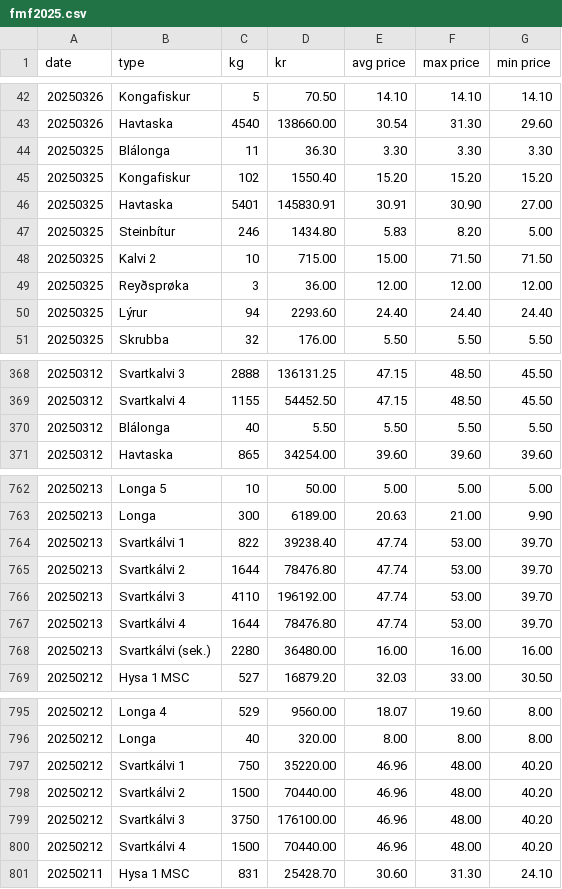
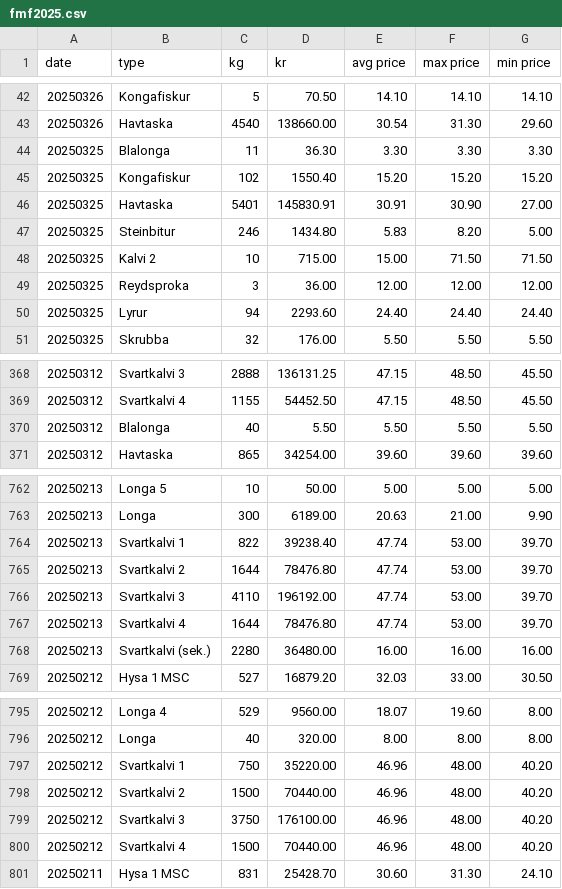
Before and after one commit to bardurt/fmffo, a CSV file: data/fmf2025.csv, drawn as a sheet; only a part is shown, gaps mark what is left out; the diff covers the shown part only.

```diff
--- a/data/fmf2025.csv
+++ b/data/fmf2025.csv
@@ -43,9 +43,9 @@ date,type,kg,kr,avg price,max price,min price
 20250326,Havtaska,4540,138660.00,30.54,31.30,29.60
-20250325,Blálonga,11,36.30,3.30,3.30,3.30
+20250325,Blalonga,11,36.30,3.30,3.30,3.30
 20250325,Kongafiskur,102,1550.40,15.20,15.20,15.20
 20250325,Havtaska,5401,145830.91,30.91,30.90,27.00
-20250325,Steinbítur,246,1434.80,5.83,8.20,5.00
+20250325,Steinbitur,246,1434.80,5.83,8.20,5.00
 20250325,Kalvi 2,10,715.00,15.00,71.50,71.50
-20250325,Reyðsprøka,3,36.00,12.00,12.00,12.00
-20250325,Lýrur,94,2293.60,24.40,24.40,24.40
+20250325,Reydsproka,3,36.00,12.00,12.00,12.00
+20250325,Lyrur,94,2293.60,24.40,24.40,24.40
 20250325,Skrubba,32,176.00,5.50,5.50,5.50
@@ -369,3 +369,3 @@ date,type,kg,kr,avg price,max price,min price
 20250312,Svartkalvi 4,1155,54452.50,47.15,48.50,45.50
-20250312,Blálonga,40,5.50,5.50,5.50,5.50
+20250312,Blalonga,40,5.50,5.50,5.50,5.50
 20250312,Havtaska,865,34254.00,39.60,39.60,39.60
@@ -763,7 +763,7 @@ date,type,kg,kr,avg price,max price,min price
 20250213,Longa,300,6189.00,20.63,21.00,9.90
-20250213,Svartkálvi 1,822,39238.40,47.74,53.00,39.70
-20250213,Svartkálvi 2,1644,78476.80,47.74,53.00,39.70
-20250213,Svartkálvi 3,4110,196192.00,47.74,53.00,39.70
-20250213,Svartkálvi 4,1644,78476.80,47.74,53.00,39.70
-20250213,Svartkálvi (sek.),2280,36480.00,16.00,16.00,16.00
+20250213,Svartkalvi 1,822,39238.40,47.74,53.00,39.70
+20250213,Svartkalvi 2,1644,78476.80,47.74,53.00,39.70
+20250213,Svartkalvi 3,4110,196192.00,47.74,53.00,39.70
+20250213,Svartkalvi 4,1644,78476.80,47.74,53.00,39.70
+20250213,Svartkalvi (sek.),2280,36480.00,16.00,16.00,16.00
 20250212,Hysa 1 MSC,527,16879.20,32.03,33.00,30.50
@@ -796,6 +796,6 @@ date,type,kg,kr,avg price,max price,min price
 20250212,Longa,40,320.00,8.00,8.00,8.00
-20250212,Svartkálvi 1,750,35220.00,46.96,48.00,40.20
-20250212,Svartkálvi 2,1500,70440.00,46.96,48.00,40.20
-20250212,Svartkálvi 3,3750,176100.00,46.96,48.00,40.20
-20250212,Svartkálvi 4,1500,70440.00,46.96,48.00,40.20
+20250212,Svartkalvi 1,750,35220.00,46.96,48.00,40.20
+20250212,Svartkalvi 2,1500,70440.00,46.96,48.00,40.20
+20250212,Svartkalvi 3,3750,176100.00,46.96,48.00,40.20
+20250212,Svartkalvi 4,1500,70440.00,46.96,48.00,40.20
 20250211,Hysa 1 MSC,831,25428.70,30.60,31.30,24.10
```
Also changed, not shown: 45 edited cells elsewhere in this file, data/fmf2024.csv, 1 other file.
